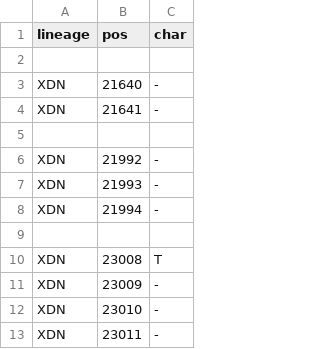
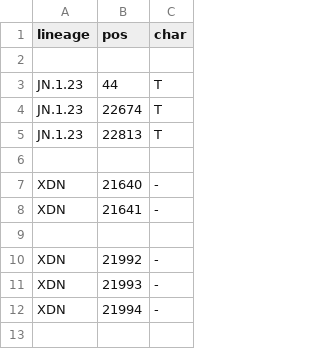
Before and after one commit to neherlab/nextclade_data_workflows, a TSV file: sars-cov-2/profiles/clades/lineage_overwrite.tsv, drawn as a sheet; only a part is shown; the shorter side is filled out with more unchanged rows; the diff names each change by its address in the sheet, - before the commit and + after, or states it on an @@ line.

Commit message:
Improve constraint/overwrite

```diff
--- a/sars-cov-2/profiles/clades/lineage_overwrite.tsv
+++ b/sars-cov-2/profiles/clades/lineage_overwrite.tsv
+row 3: JN.1.23 | 44 | T
+row 4: JN.1.23 | 22674 | T
+row 5: JN.1.23 | 22813 | T
+row 6: (empty)
```
